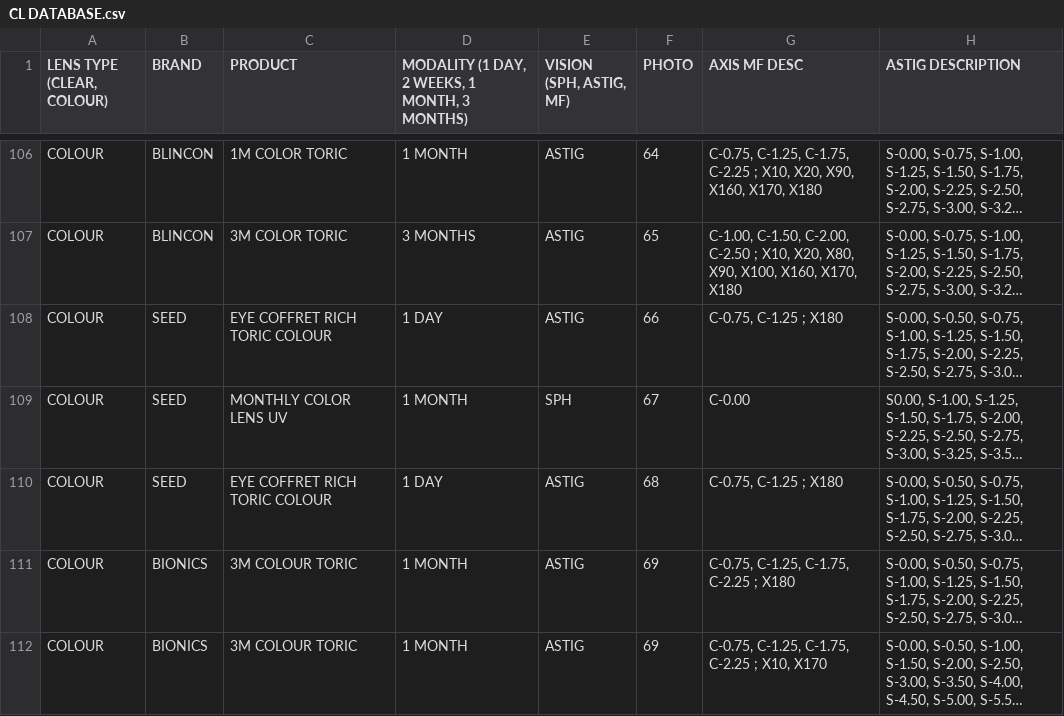
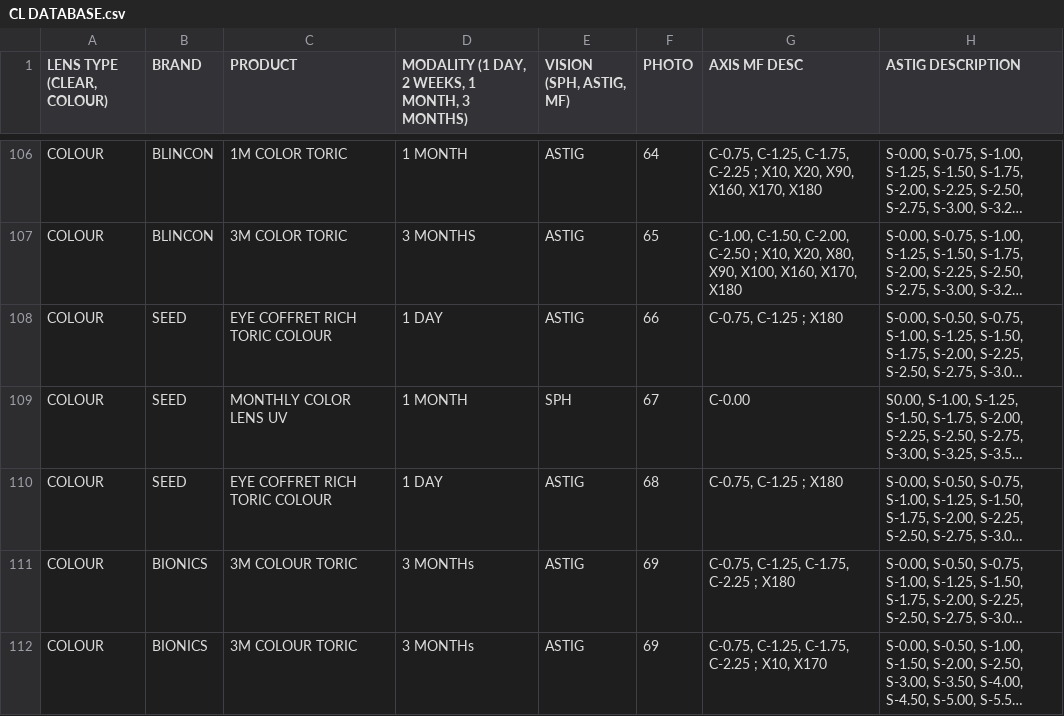
Before and after one commit to kiaraoptometrypx/CL-SELECTOR, a CSV file: CL DATABASE.csv, drawn as a sheet; only a part is shown, gaps mark what is left out; long unchanged cells end in …; the diff names each change by its address in the sheet, - before the commit and + after, or states it on an @@ line.

Commit message:
Update CL DATABASE.csv

```diff
--- a/CL DATABASE.csv
+++ b/CL DATABASE.csv
-D111:D112: 1 MONTH
+D111:D112: 3 MONTHs
```
